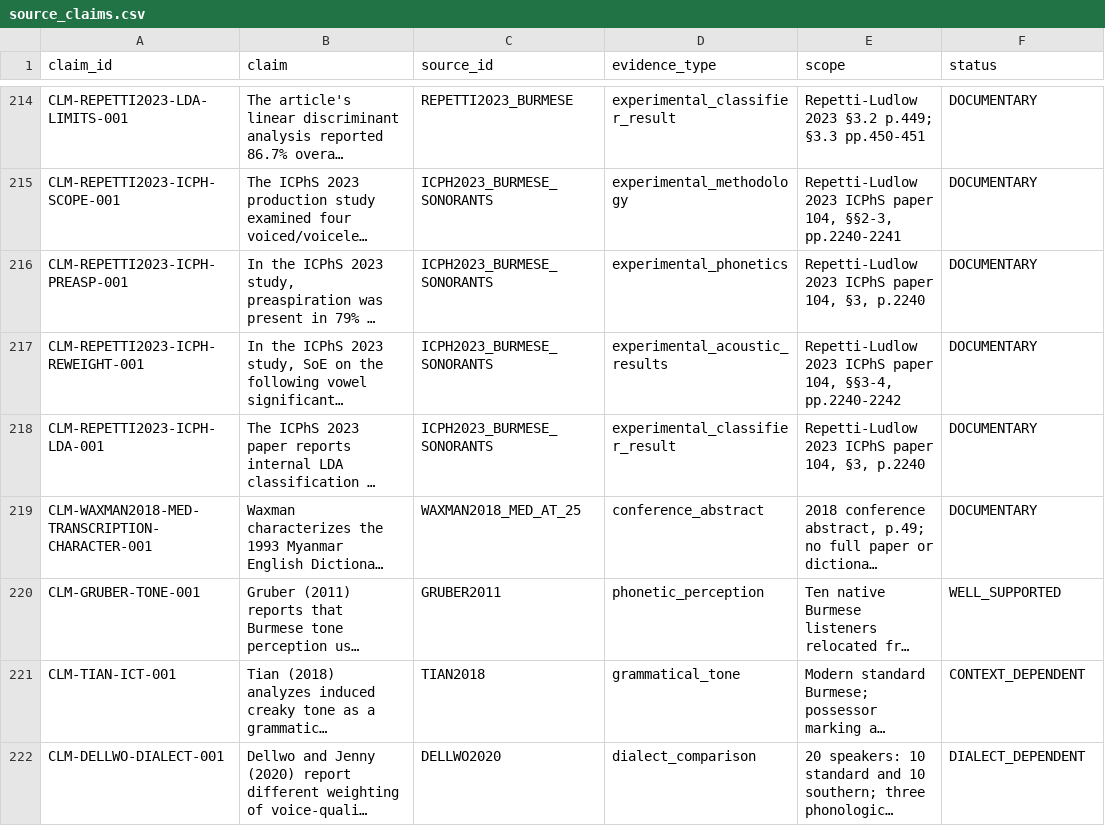
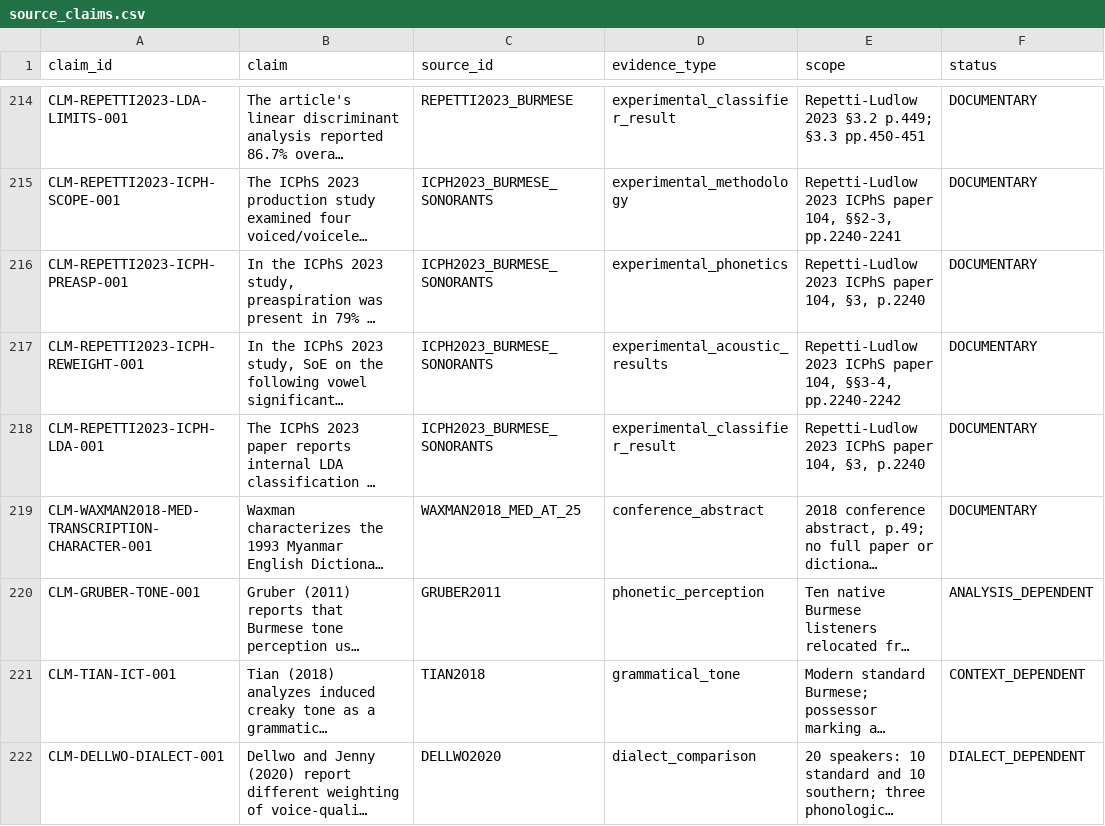
Before and after one commit to ClippyFirst/Burmese-Ukrainian-Phonetic-System, a CSV file: data/burmese/source_claims.csv, drawn as a sheet; only a part is shown, gaps mark what is left out; long unchanged cells end in …; the diff names each change by its address in the sheet, - before the commit and + after, or states it on an @@ line.

Commit message:
Keep Gruber tone claim at experiment-scoped confidence

```diff
--- a/data/burmese/source_claims.csv
+++ b/data/burmese/source_claims.csv
-F220 (status): WELL_SUPPORTED
+F220 (status): ANALYSIS_DEPENDENT
```
